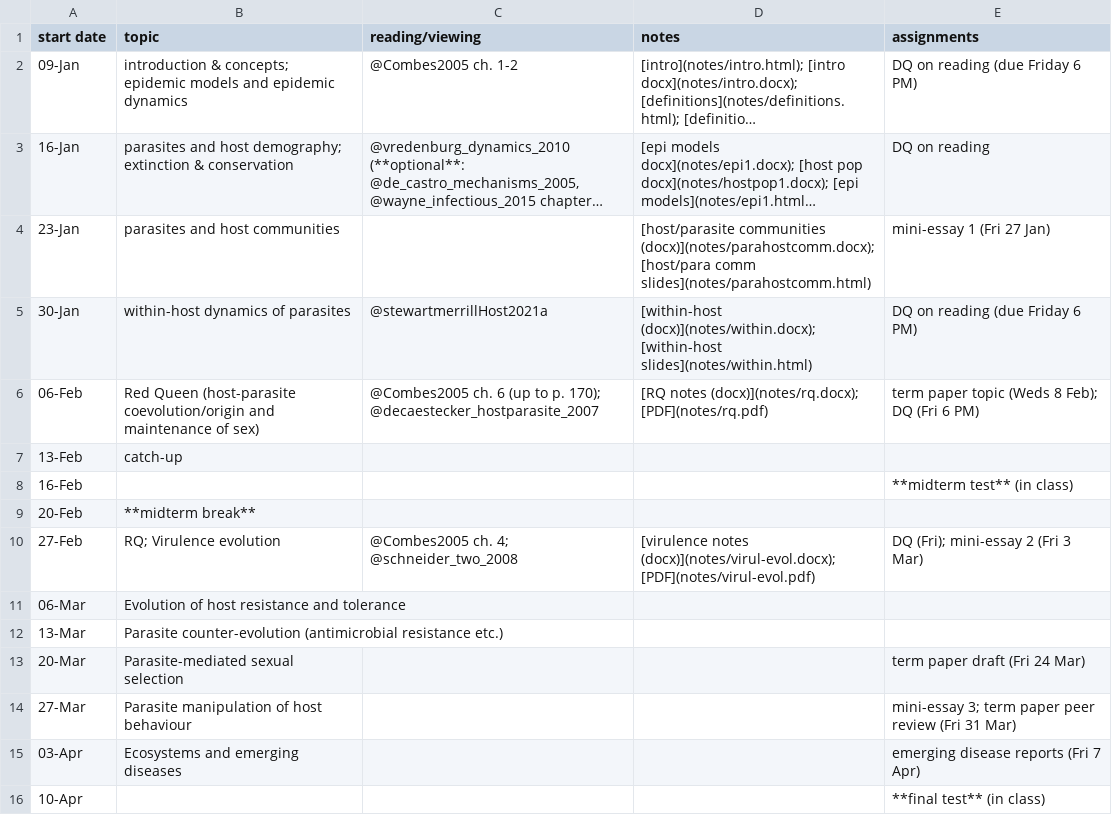
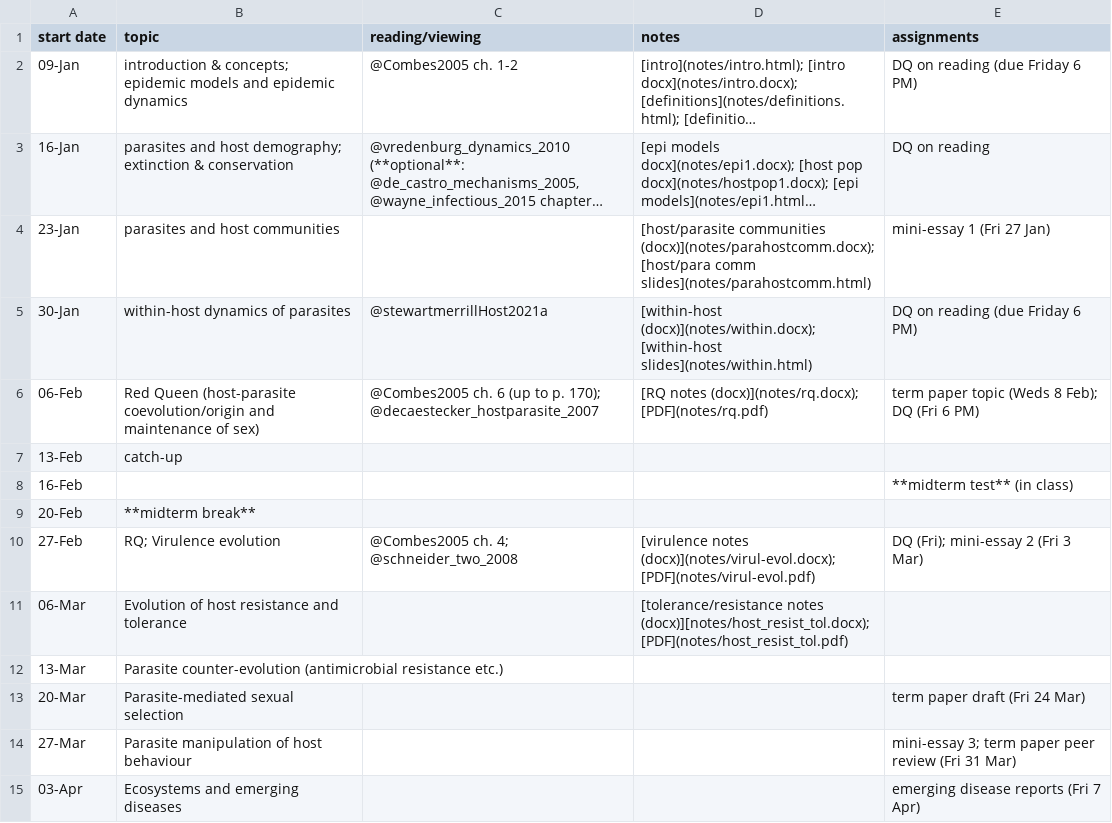
Before and after one commit to bbolker/bio4ae3, a CSV file: sched.csv, drawn as a sheet; only a part is shown; the shorter side is filled out with more unchanged rows; long unchanged cells end in ….

Commit message:
update notes etc.

```diff
--- a/sched.csv
+++ b/sched.csv
@@ -10,3 +10,3 @@ start date,topic,reading/viewing,notes,assignments
 27-Feb,RQ; Virulence evolution,@Combes2005 ch. 4; @schneider_two_2008,[virulence notes (docx)](notes/virul-evol.docx); [PDF](notes/virul-evol.pdf),DQ (Fri); mini-essay 2 (Fri 3 Mar)
-06-Mar,Evolution of host resistance and tolerance,,,
+06-Mar,Evolution of host resistance and tolerance,,[tolerance/resistance notes (docx)][notes/host_resist_tol.docx); [PDF](notes/host_resist_tol.pdf),
 13-Mar,Parasite counter-evolution (antimicrobial resistance etc.),,,
```
Also changed, not shown: 7 other files.
